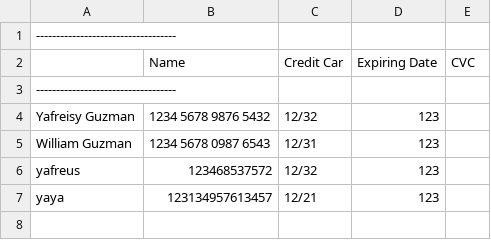
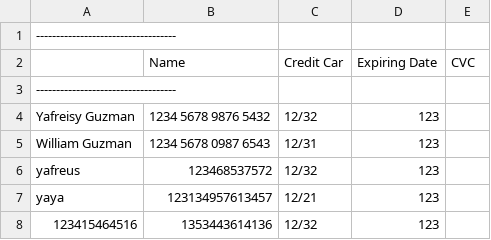
Before and after one commit to YafreGuzz/AccountingLedgerApp, a CSV file: src/main/resources/debitInformation.csv, drawn as a sheet.

```diff
--- a/src/main/resources/debitInformation.csv
+++ b/src/main/resources/debitInformation.csv
@@ -7 +7,2 @@ yafreus|123468537572|12/32|123
 yaya|123134957613457|12/21|123
+123415464516|1353443614136|12/32|123
```
Also changed, not shown: src/main/resources/transactions.csv, 1 other file.
